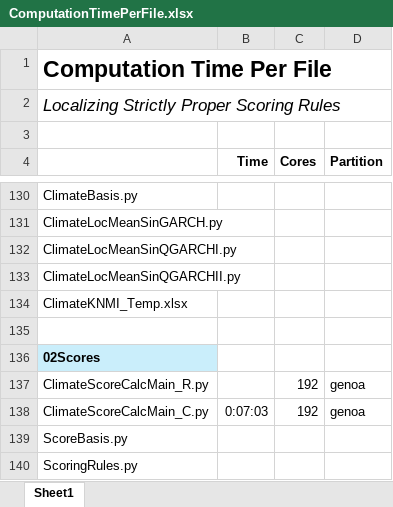
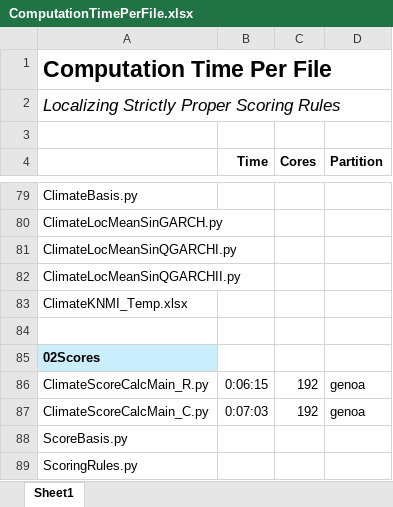
Before and after one commit to rdpunder/LSPS, an Excel workbook: ComputationTimePerFile.xlsx, sheet Sheet1, drawn as a sheet; only a part is shown, gaps mark what is left out; values as stored, in another font and other column widths than the file's, no borders; addresses are those after the commit; the diff covers the shown part only; the diff names each change by its address in the sheet, - before the commit and + after, or states it on an @@ line.

```diff
--- a/ComputationTimePerFile.xlsx (sheet Sheet1)
+++ b/ComputationTimePerFile.xlsx (sheet Sheet1)
-B86 (Time): (empty)
+B86 (Time): 0:06:15
```
Also changed, not shown: 42 added rows, 24 removed rows, 28 moved rows and 22 edited cells elsewhere in this sheet.
